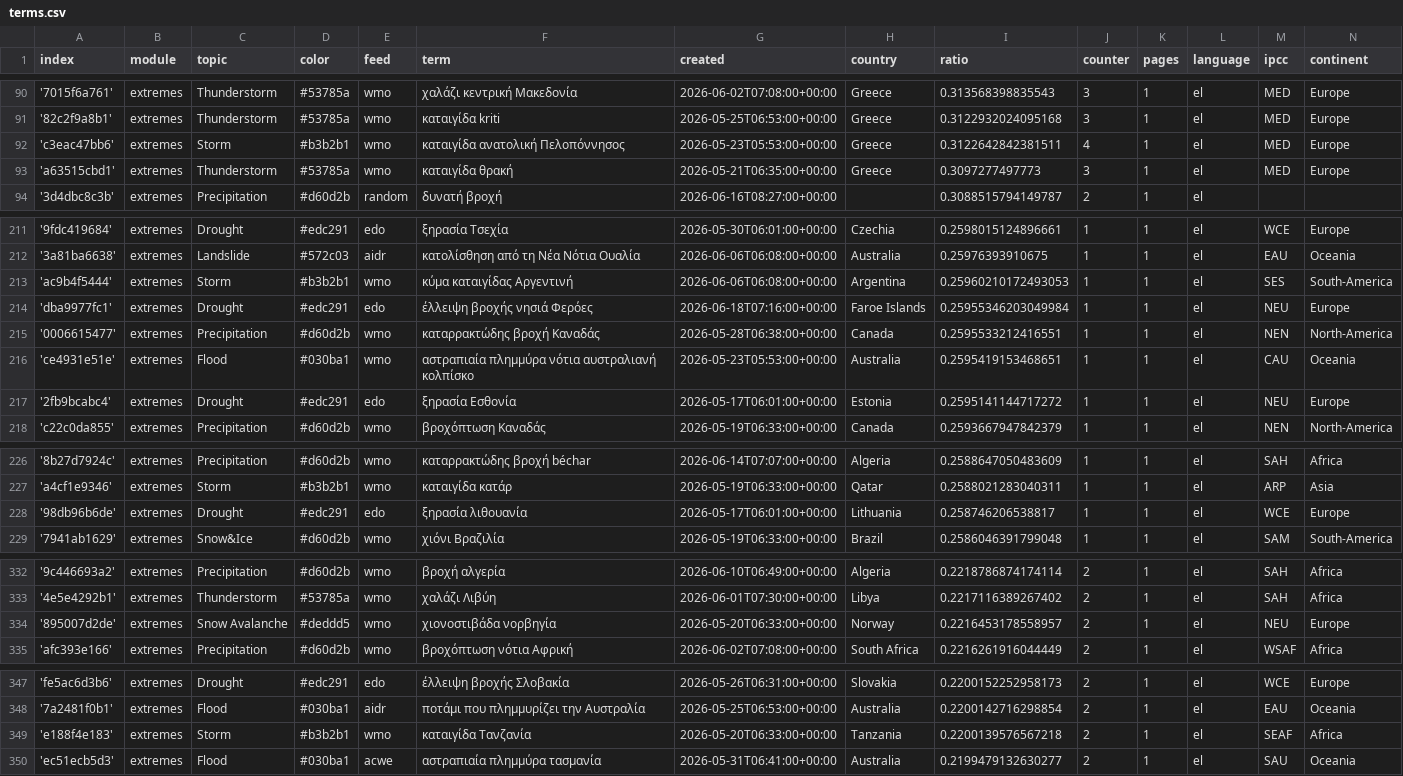
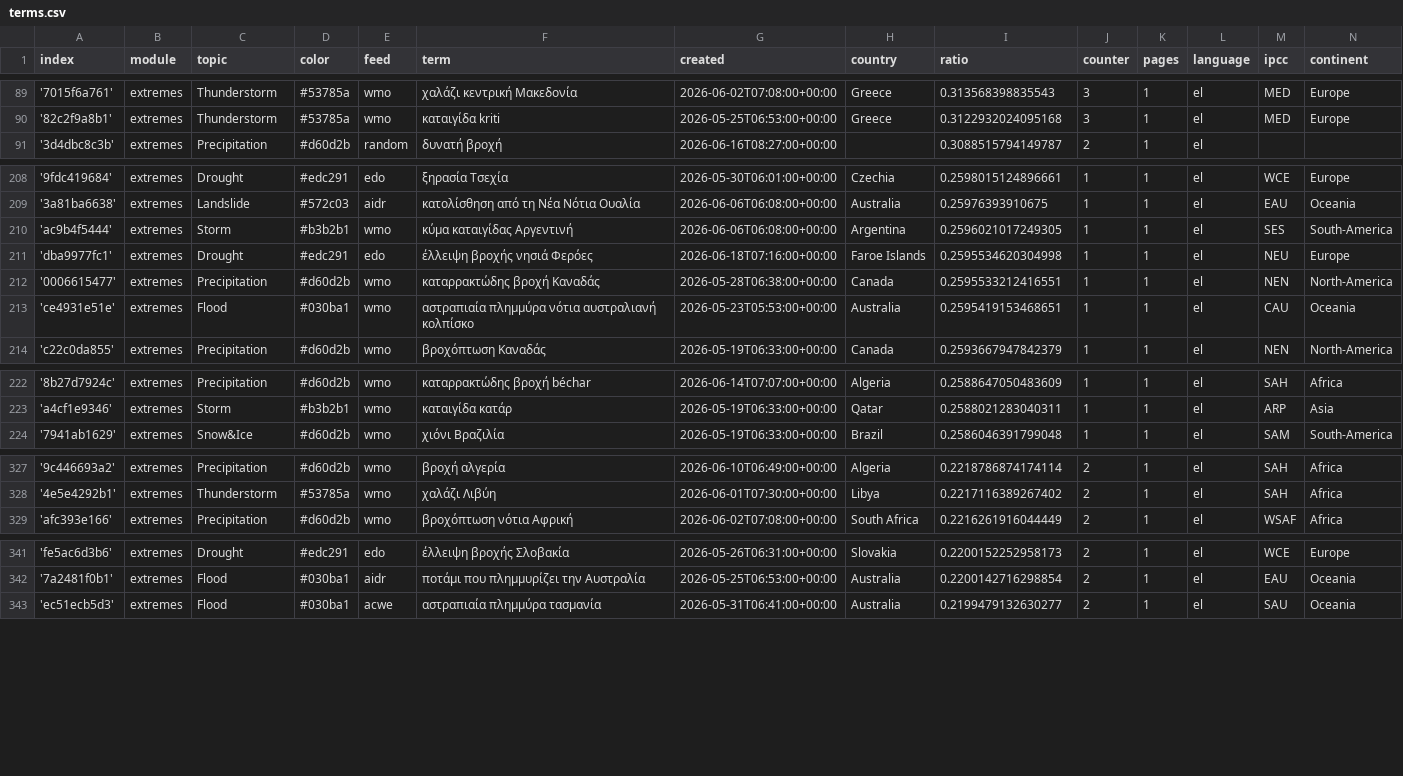
Before and after one commit to newsWhisperer/greekExtremes, a CSV file: terms.csv, drawn as a sheet; only a part is shown, gaps mark what is left out; the diff covers the shown part only.

Commit message:
Commit from GitHub Actions (harvest:0.0)

```diff
--- a/terms.csv
+++ b/terms.csv
@@ -91,4 +90,2 @@ index,module,topic,color,feed,term,created,country,ratio,counter,pages,language,
 '82c2f9a8b1',extremes,Thunderstorm,#53785a,wmo,καταιγίδα kriti,2026-05-25T06:53:00+00:00,Greece,0.3122932024095168,3,1,el,MED,Europe
-'c3eac47bb6',extremes,Storm,#b3b2b1,wmo,καταιγίδα ανατολική Πελοπόννησος,2026-05-23T05:53:00+00:00,Greece,0.3122642842381511,4,1,el,MED,Europe
-'a63515cbd1',extremes,Thunderstorm,#53785a,wmo,καταιγίδα θρακή,2026-05-21T06:35:00+00:00,Greece,0.3097277497773,3,1,el,MED,Europe
 '3d4dbc8c3b',extremes,Precipitation,#d60d2b,random,δυνατή βροχή,2026-06-16T08:27:00+00:00,,0.3088515794149787,2,1,el,,
@@ -212,7 +209,6 @@ index,module,topic,color,feed,term,created,country,ratio,counter,pages,language,
 '3a81ba6638',extremes,Landslide,#572c03,aidr,κατολίσθηση από τη Νέα Νότια Ουαλία,2026-06-06T06:08:00+00:00,Australia,0.25976393910675,1,1,el,EAU,Oceania
-'ac9b4f5444',extremes,Storm,#b3b2b1,wmo,κύμα καταιγίδας Αργεντινή,2026-06-06T06:08:00+00:00,Argentina,0.25960210172493053,1,1,el,SES,South-America
-'dba9977fc1',extremes,Drought,#edc291,edo,έλλειψη βροχής νησιά Φερόες,2026-06-18T07:16:00+00:00,Faroe Islands,0.25955346203049984,1,1,el,NEU,Europe
+'ac9b4f5444',extremes,Storm,#b3b2b1,wmo,κύμα καταιγίδας Αργεντινή,2026-06-06T06:08:00+00:00,Argentina,0.2596021017249305,1,1,el,SES,South-America
+'dba9977fc1',extremes,Drought,#edc291,edo,έλλειψη βροχής νησιά Φερόες,2026-06-18T07:16:00+00:00,Faroe Islands,0.2595534620304998,1,1,el,NEU,Europe
 '0006615477',extremes,Precipitation,#d60d2b,wmo,καταρρακτώδης βροχή Καναδάς,2026-05-28T06:38:00+00:00,Canada,0.2595533212416551,1,1,el,NEN,North-America
 'ce4931e51e',extremes,Flood,#030ba1,wmo,αστραπιαία πλημμύρα νότια αυστραλιανή κολπίσκο,2026-05-23T05:53:00+00:00,Australia,0.2595419153468651,1,1,el,CAU,Oceania
-'2fb9bcabc4',extremes,Drought,#edc291,edo,ξηρασία Εσθονία,2026-05-17T06:01:00+00:00,Estonia,0.2595141144717272,1,1,el,NEU,Europe
 'c22c0da855',extremes,Precipitation,#d60d2b,wmo,βροχόπτωση Καναδάς,2026-05-19T06:33:00+00:00,Canada,0.2593667947842379,1,1,el,NEN,North-America
@@ -227,3 +223,2 @@ index,module,topic,color,feed,term,created,country,ratio,counter,pages,language,
 'a4cf1e9346',extremes,Storm,#b3b2b1,wmo,καταιγίδα κατάρ,2026-05-19T06:33:00+00:00,Qatar,0.2588021283040311,1,1,el,ARP,Asia
-'98db96b6de',extremes,Drought,#edc291,edo,ξηρασία λιθουανία,2026-05-17T06:01:00+00:00,Lithuania,0.258746206538817,1,1,el,WCE,Europe
 '7941ab1629',extremes,Snow&Ice,#d60d2b,wmo,χιόνι Βραζιλία,2026-05-19T06:33:00+00:00,Brazil,0.2586046391799048,1,1,el,SAM,South-America
@@ -333,3 +328,2 @@ index,module,topic,color,feed,term,created,country,ratio,counter,pages,language,
 '4e5e4292b1',extremes,Thunderstorm,#53785a,wmo,χαλάζι Λιβύη,2026-06-01T07:30:00+00:00,Libya,0.2217116389267402,2,1,el,SAH,Africa
-'895007d2de',extremes,Snow Avalanche,#deddd5,wmo,χιονοστιβάδα νορβηγία,2026-05-20T06:33:00+00:00,Norway,0.2216453178558957,2,1,el,NEU,Europe
 'afc393e166',extremes,Precipitation,#d60d2b,wmo,βροχόπτωση νότια Αφρική,2026-06-02T07:08:00+00:00,South Africa,0.2216261916044449,2,1,el,WSAF,Africa
@@ -348,3 +342,2 @@ index,module,topic,color,feed,term,created,country,ratio,counter,pages,language,
 '7a2481f0b1',extremes,Flood,#030ba1,aidr,ποτάμι που πλημμυρίζει την Αυστραλία,2026-05-25T06:53:00+00:00,Australia,0.2200142716298854,2,1,el,EAU,Oceania
-'e188f4e183',extremes,Storm,#b3b2b1,wmo,καταιγίδα Τανζανία,2026-05-20T06:33:00+00:00,Tanzania,0.2200139576567218,2,1,el,SEAF,Africa
 'ec51ecb5d3',extremes,Flood,#030ba1,acwe,αστραπιαία πλημμύρα τασμανία,2026-05-31T06:41:00+00:00,Australia,0.2199479132630277,2,1,el,SAU,Oceania
```
Also changed, not shown: 1 removed row and 4 edited cells elsewhere in this file.
